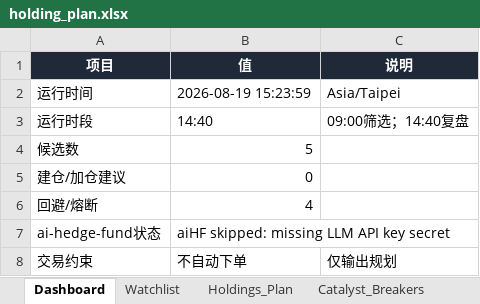
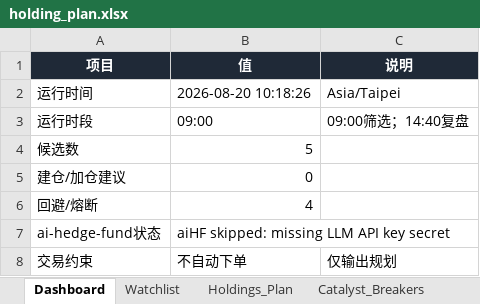
Before and after one commit to DylanWWW24/ai-hedge-fund, an Excel workbook: reports/holding_plan.xlsx, sheet Dashboard, drawn as a sheet; values as stored, in another font and other column widths than the file's, no borders; the diff names each change by its address in the sheet, - before the commit and + after, or states it on an @@ line.

```diff
--- a/reports/holding_plan.xlsx (sheet Dashboard)
+++ b/reports/holding_plan.xlsx (sheet Dashboard)
-B2 (值): 2026-08-19 15:23:59
+B2 (值): 2026-08-20 10:18:26
-B3 (值): 14:40
+B3 (值): 09:00
```
Also changed, not shown: sheet Watchlist, sheet Run_Log, sheet Holdings_Plan, 2 other files.
